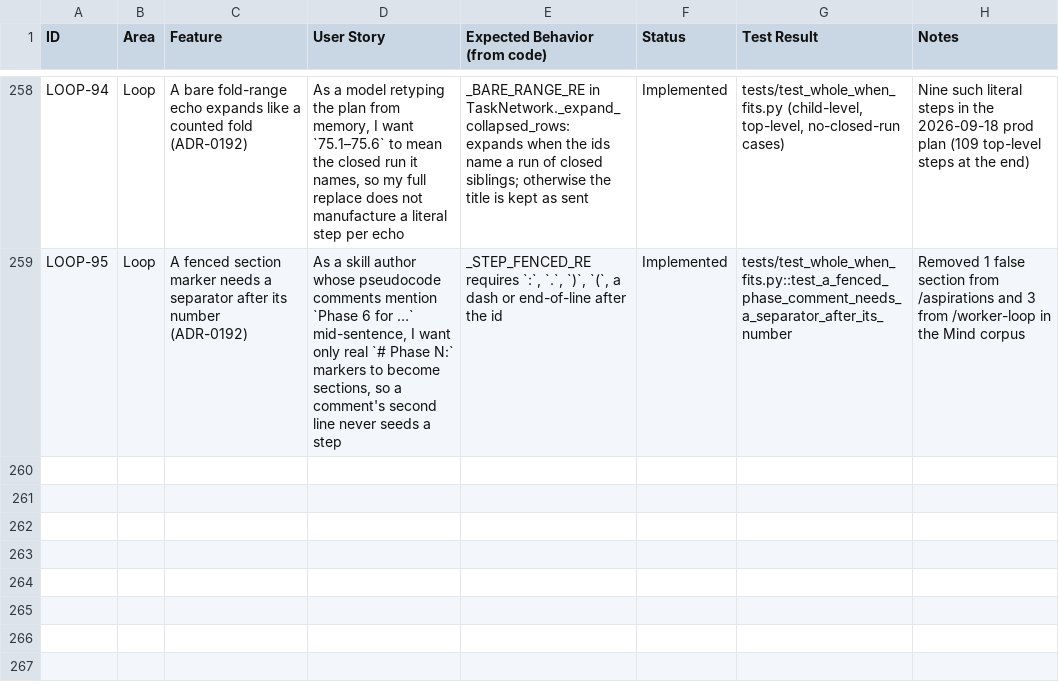
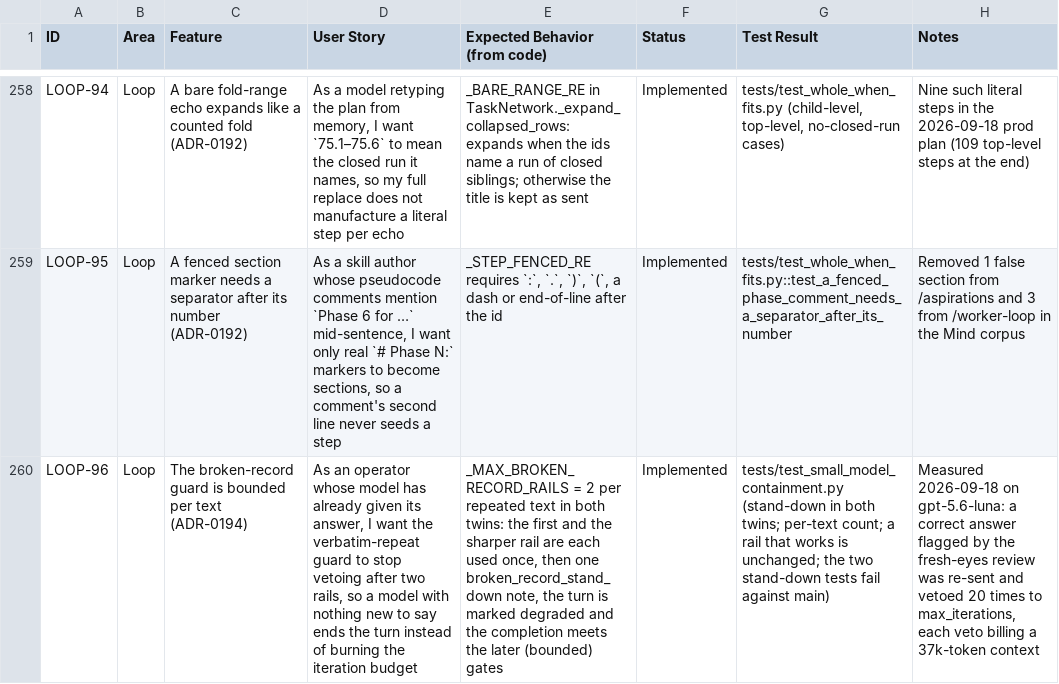
Before and after one commit to zkysar1/Zak-Code, a CSV file: docs/FEATURE_AUDIT.csv, drawn as a sheet; only a part is shown, gaps mark what is left out; the diff names each change by its address in the sheet, - before the commit and + after, or states it on an @@ line.

```diff
--- a/docs/FEATURE_AUDIT.csv
+++ b/docs/FEATURE_AUDIT.csv
+row 260: LOOP-96 | Loop | The broken-record guard is bounded per text (ADR-0194) | As an operator whose model has already given its answer, I want the verbatim-repeat guard to stop vetoing after two rails, so a model with nothing new to say ends the turn instead of burning the iteration budget | _MAX_BROKEN_RECORD_RAILS = 2 per repeated text in both twins: the first and the sharper rail are each used once, then one broken_record_stand_down note, the turn is marked degraded and the completion meets the later (bounded) gates | Implemented | tests/test_small_model_containment.py (stand-down in both twins; per-text count; a rail that works is unchanged; the two stand-down tests fail against main) | Measured 2026-09-18 on gpt-5.6-luna: a correct answer flagged by the fresh-eyes review was re-sent and vetoed 20 times to max_iterations, each veto billing a 37k-token context
```
Also changed, not shown: 3 other files.
